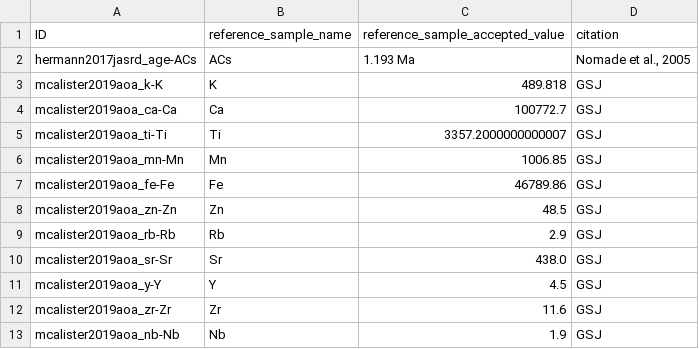
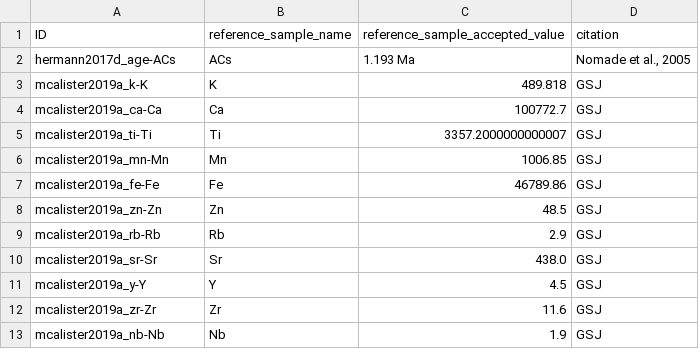
Before and after one commit to pofatu/pofatu-data, a CSV file: dist/normalizations.csv, drawn as a sheet.

```diff
--- a/dist/normalizations.csv
+++ b/dist/normalizations.csv
@@ -1,13 +1,13 @@
 ID,reference_sample_name,reference_sample_accepted_value,citation
-hermann2017jasrd_age-ACs,ACs,1.193 Ma,"Nomade et al., 2005"
-mcalister2019aoa_k-K,K,489.818,GSJ
-mcalister2019aoa_ca-Ca,Ca,100772.7,GSJ
-mcalister2019aoa_ti-Ti,Ti,3357.2000000000007,GSJ
-mcalister2019aoa_mn-Mn,Mn,1006.85,GSJ
-mcalister2019aoa_fe-Fe,Fe,46789.86,GSJ
-mcalister2019aoa_zn-Zn,Zn,48.5,GSJ
-mcalister2019aoa_rb-Rb,Rb,2.9,GSJ
-mcalister2019aoa_sr-Sr,Sr,438.0,GSJ
-mcalister2019aoa_y-Y,Y,4.5,GSJ
-mcalister2019aoa_zr-Zr,Zr,11.6,GSJ
-mcalister2019aoa_nb-Nb,Nb,1.9,GSJ
+hermann2017d_age-ACs,ACs,1.193 Ma,"Nomade et al., 2005"
+mcalister2019a_k-K,K,489.818,GSJ
+mcalister2019a_ca-Ca,Ca,100772.7,GSJ
+mcalister2019a_ti-Ti,Ti,3357.2000000000007,GSJ
+mcalister2019a_mn-Mn,Mn,1006.85,GSJ
+mcalister2019a_fe-Fe,Fe,46789.86,GSJ
+mcalister2019a_zn-Zn,Zn,48.5,GSJ
+mcalister2019a_rb-Rb,Rb,2.9,GSJ
+mcalister2019a_sr-Sr,Sr,438.0,GSJ
+mcalister2019a_y-Y,Y,4.5,GSJ
+mcalister2019a_zr-Zr,Zr,11.6,GSJ
+mcalister2019a_nb-Nb,Nb,1.9,GSJ
```
Also changed, not shown: csv/5_Vocabularies.csv, dist/methods_normalizations.csv, 15 other files.
